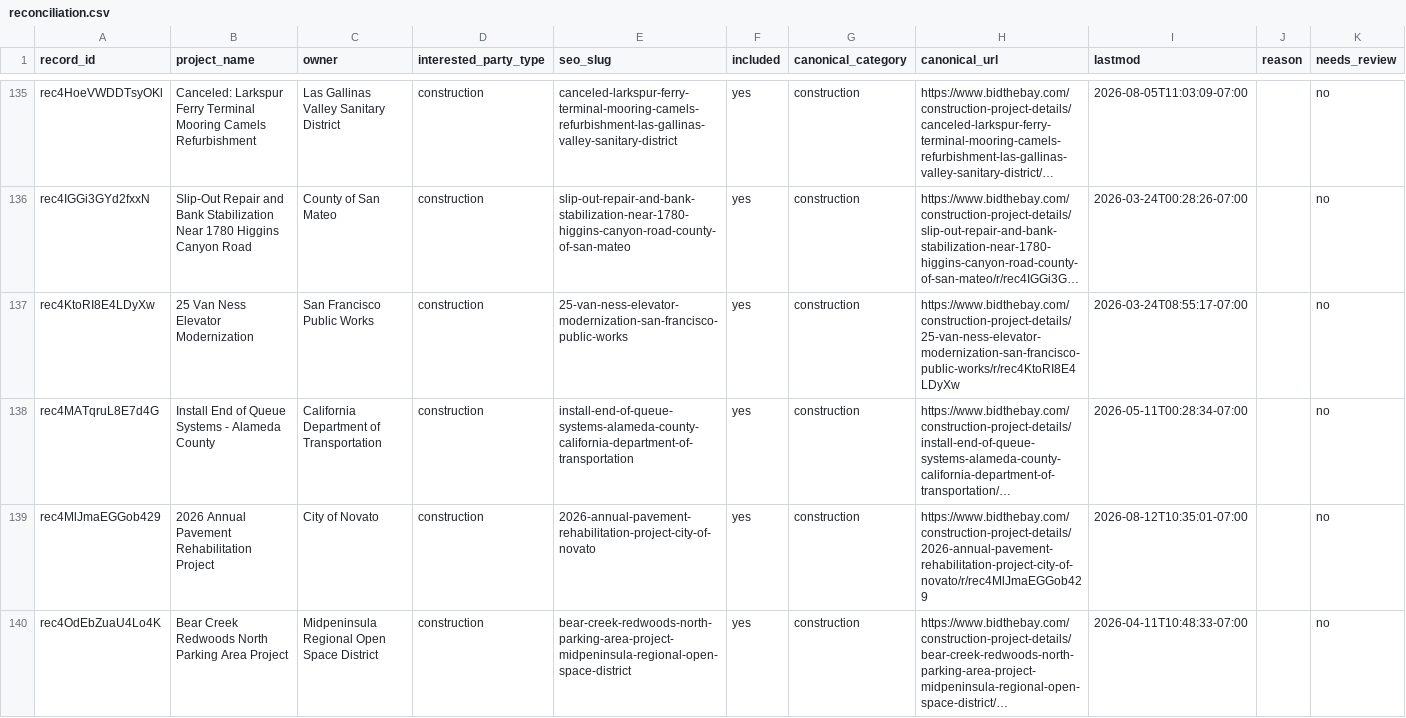
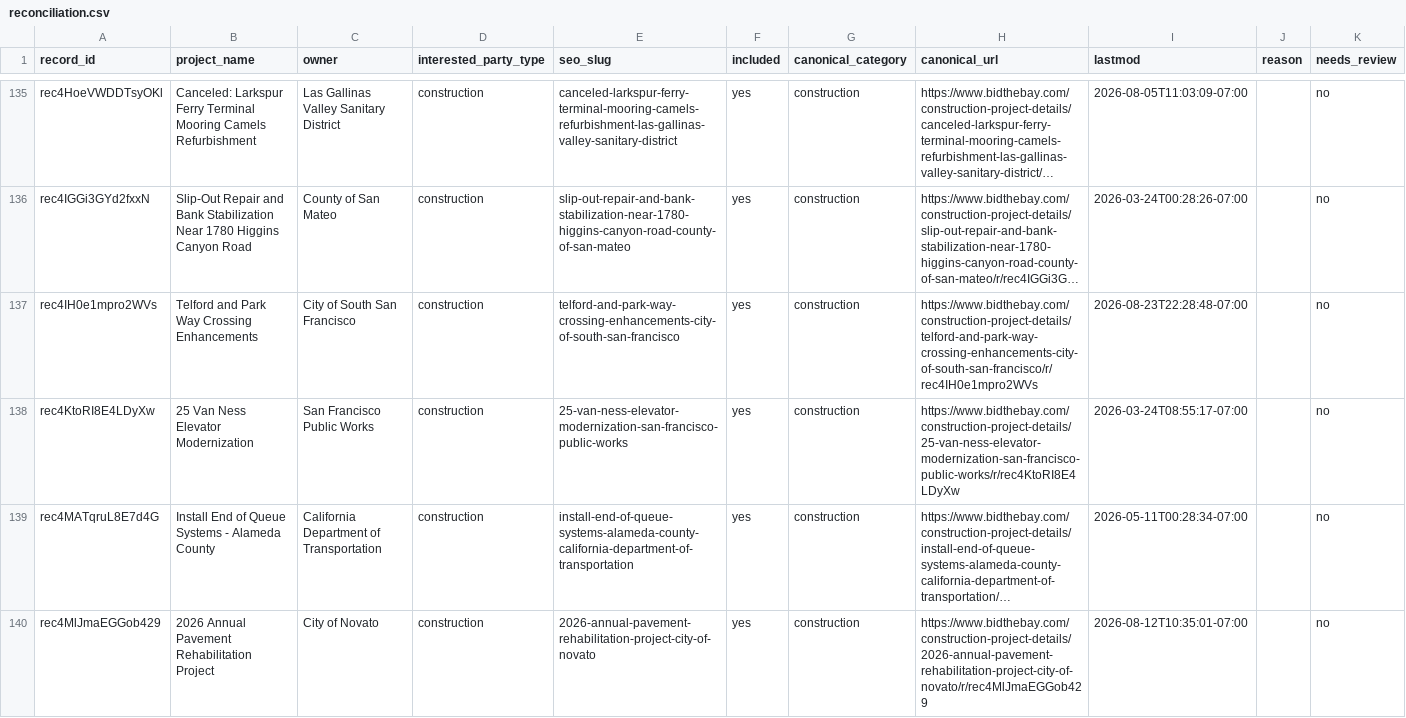
Before and after one commit to blawless23/bidthebay-sitemaps, a CSV file: reconciliation.csv, drawn as a sheet; only a part is shown, gaps mark what is left out; the shorter side is filled out with more unchanged rows; long unchanged cells end in …; the diff covers the shown part only; the diff names each change by its address in the sheet, - before the commit and + after, or states it on an @@ line.

Commit message:
sitemap: 2164 project URLs (+14/-0)

```diff
--- a/reconciliation.csv
+++ b/reconciliation.csv
+row 137: rec4IH0e1mpro2WVs | Telford and Park Way Crossing Enhancements | City of South San Francisco | construction | telford-and-park-way-crossing-enhancements-city-of-south-san-francisco | yes | construction | https://www.bidthebay.com/construction-project-details/telford-and-park-way-crossing-enhancements-city-of-south-san-francisco/r/rec4IH0e1mpro2WVs | 2026-08-23T22:28:48-07:00 |  | no
```
Also changed, not shown: 13 added rows and 15 edited cells elsewhere in this file, 6 other files.
